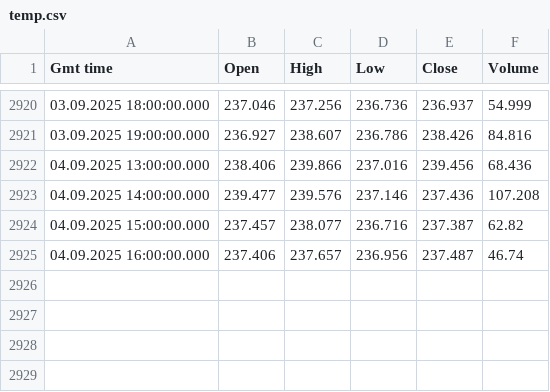
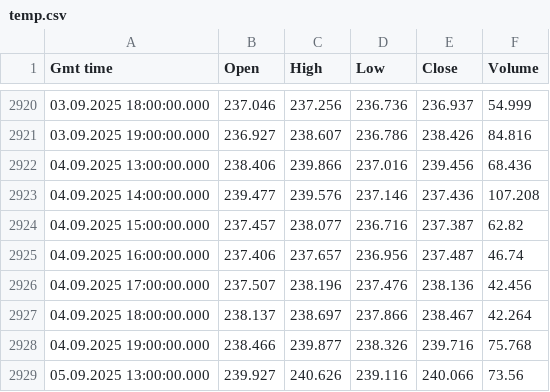
Before and after one commit to inox85/pyTrade, a CSV file: data/temp.csv, drawn as a sheet; only a part is shown, gaps mark what is left out; the diff names each change by its address in the sheet, - before the commit and + after, or states it on an @@ line.

```diff
--- a/data/temp.csv
+++ b/data/temp.csv
+row 2926: 04.09.2025 17:00:00.000 | 237.507 | 238.196 | 237.476 | 238.136 | 42.456
+row 2927: 04.09.2025 18:00:00.000 | 238.137 | 238.697 | 237.866 | 238.467 | 42.264
+row 2928: 04.09.2025 19:00:00.000 | 238.466 | 239.877 | 238.326 | 239.716 | 75.768
+row 2929: 05.09.2025 13:00:00.000 | 239.927 | 240.626 | 239.116 | 240.066 | 73.56
```
Also changed, not shown: 9 other files.
